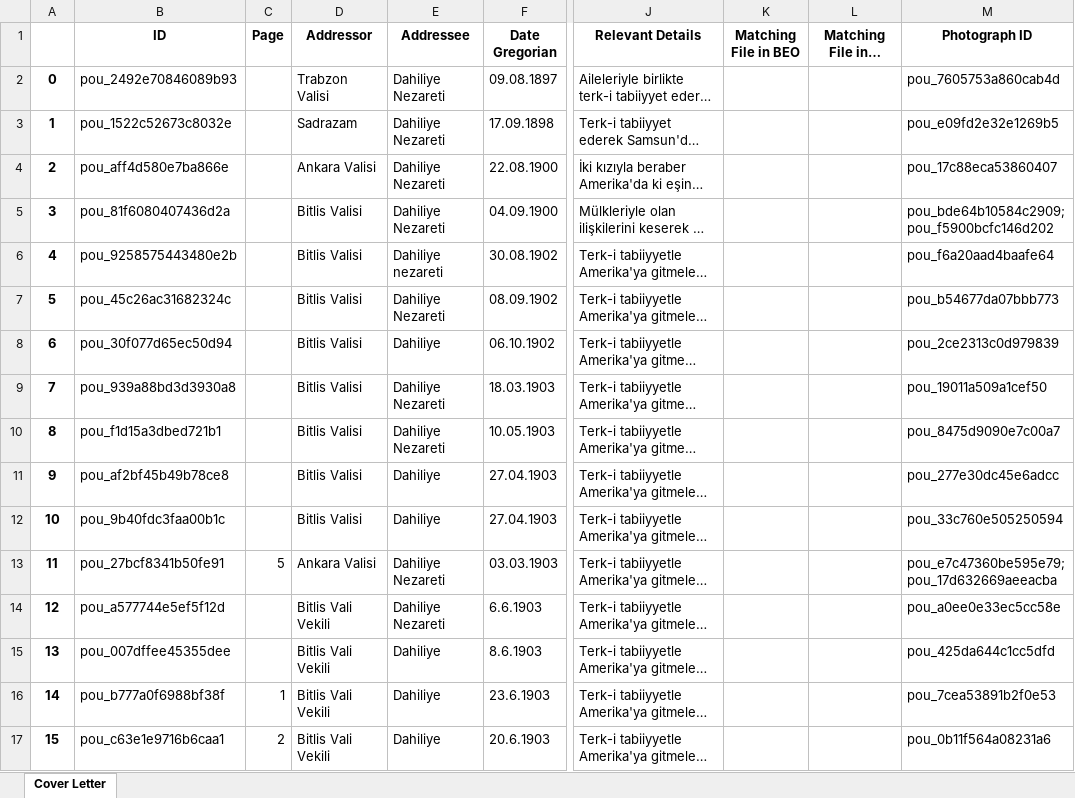
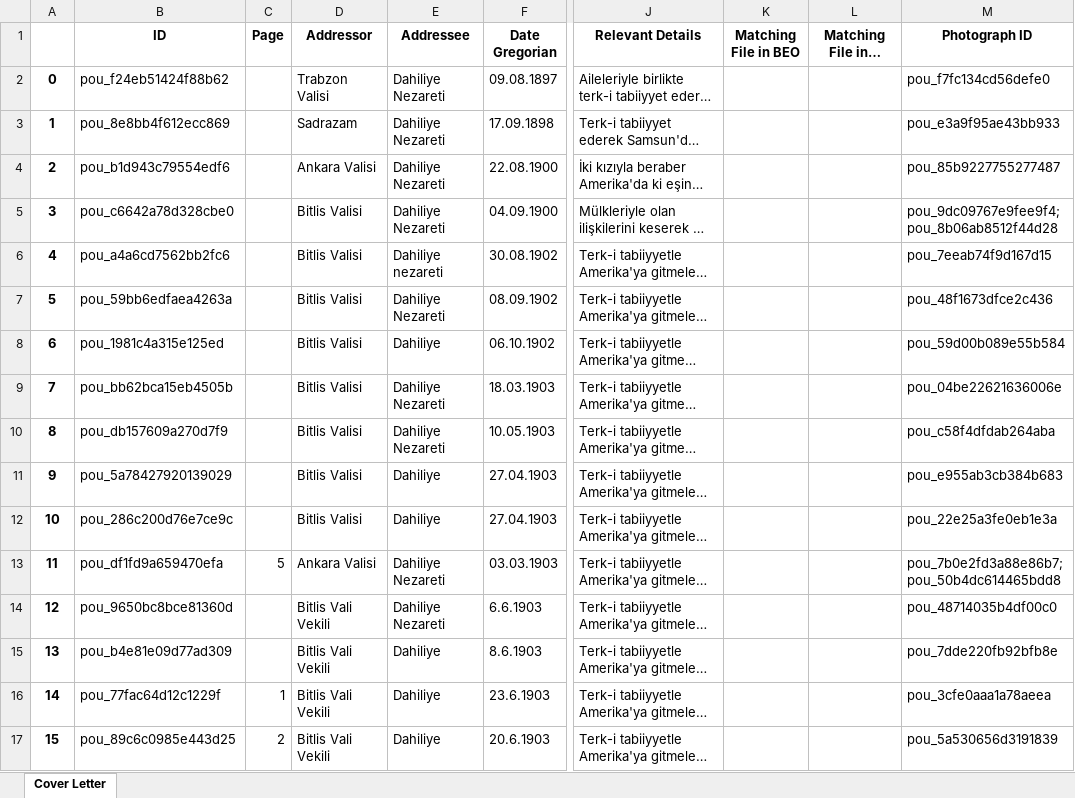
Before and after one commit to dhlab-basel/0827-pou-scripts, an Excel workbook: 04_output_data/cover_letter.xlsx, sheet Cover Letter, drawn as a sheet; only a part is shown, gaps mark what is left out; long unchanged cells end in …; values as stored, in another font and other column widths than the file's, no borders; the diff covers the shown part only; the diff names each change by its address in the sheet, - before the commit and + after, or states it on an @@ line.

```diff
--- a/04_output_data/cover_letter.xlsx (sheet Cover Letter)
+++ b/04_output_data/cover_letter.xlsx (sheet Cover Letter)
-B2 (ID): pou_2492e70846089b93
+B2 (ID): pou_f24eb51424f88b62
-M2 (Photograph ID): pou_7605753a860cab4d
+M2 (Photograph ID): pou_f7fc134cd56defe0
-B3 (ID): pou_1522c52673c8032e
+B3 (ID): pou_8e8bb4f612ecc869
-M3 (Photograph ID): pou_e09fd2e32e1269b5
+M3 (Photograph ID): pou_e3a9f95ae43bb933
-B4 (ID): pou_aff4d580e7ba866e
+B4 (ID): pou_b1d943c79554edf6
-M4 (Photograph ID): pou_17c88eca53860407
+M4 (Photograph ID): pou_85b9227755277487
-B5 (ID): pou_81f6080407436d2a
+B5 (ID): pou_c6642a78d328cbe0
-M5 (Photograph ID): pou_bde64b10584c2909;pou_f5900bcfc146d202
+M5 (Photograph ID): pou_9dc09767e9fee9f4;pou_8b06ab8512f44d28
-B6 (ID): pou_9258575443480e2b
+B6 (ID): pou_a4a6cd7562bb2fc6
-M6 (Photograph ID): pou_f6a20aad4baafe64
+M6 (Photograph ID): pou_7eeab74f9d167d15
-B7 (ID): pou_45c26ac31682324c
+B7 (ID): pou_59bb6edfaea4263a
-M7 (Photograph ID): pou_b54677da07bbb773
+M7 (Photograph ID): pou_48f1673dfce2c436
-B8 (ID): pou_30f077d65ec50d94
+B8 (ID): pou_1981c4a315e125ed
-M8 (Photograph ID): pou_2ce2313c0d979839
+M8 (Photograph ID): pou_59d00b089e55b584
-B9 (ID): pou_939a88bd3d3930a8
+B9 (ID): pou_bb62bca15eb4505b
-M9 (Photograph ID): pou_19011a509a1cef50
+M9 (Photograph ID): pou_04be22621636006e
-B10 (ID): pou_f1d15a3dbed721b1
+B10 (ID): pou_db157609a270d7f9
-M10 (Photograph ID): pou_8475d9090e7c00a7
+M10 (Photograph ID): pou_c58f4dfdab264aba
-B11 (ID): pou_af2bf45b49b78ce8
+B11 (ID): pou_5a78427920139029
-M11 (Photograph ID): pou_277e30dc45e6adcc
+M11 (Photograph ID): pou_e955ab3cb384b683
-B12 (ID): pou_9b40fdc3faa00b1c
+B12 (ID): pou_286c200d76e7ce9c
-M12 (Photograph ID): pou_33c760e505250594
+M12 (Photograph ID): pou_22e25a3fe0eb1e3a
-B13 (ID): pou_27bcf8341b50fe91
+B13 (ID): pou_df1fd9a659470efa
-M13 (Photograph ID): pou_e7c47360be595e79;pou_17d632669aeeacba
+M13 (Photograph ID): pou_7b0e2fd3a88e86b7;pou_50b4dc614465bdd8
-B14 (ID): pou_a577744e5ef5f12d
+B14 (ID): pou_9650bc8bce81360d
-M14 (Photograph ID): pou_a0ee0e33ec5cc58e
+M14 (Photograph ID): pou_48714035b4df00c0
-B15 (ID): pou_007dffee45355dee
+B15 (ID): pou_b4e81e09d77ad309
-M15 (Photograph ID): pou_425da644c1cc5dfd
+M15 (Photograph ID): pou_7dde220fb92bfb8e
-B16 (ID): pou_b777a0f6988bf38f
+B16 (ID): pou_77fac64d12c1229f
-M16 (Photograph ID): pou_7cea53891b2f0e53
+M16 (Photograph ID): pou_3cfe0aaa1a78aeea
-B17 (ID): pou_c63e1e9716b6caa1
+B17 (ID): pou_89c6c0985e443d25
-M17 (Photograph ID): pou_0b11f564a08231a6
+M17 (Photograph ID): pou_5a530656d3191839
```
Also changed, not shown: 1910 edited cells elsewhere in this sheet, 04_output_data/folder.xlsx, 04_output_data/person.xlsx, 3 other files.
